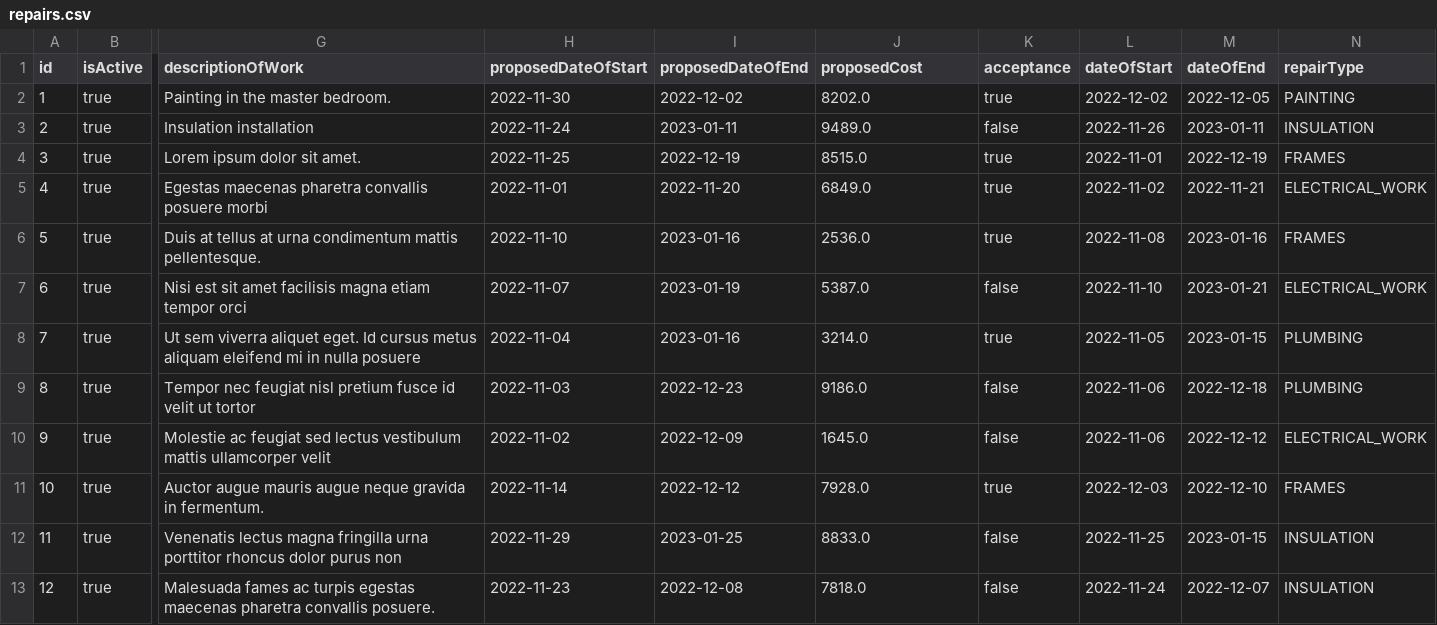
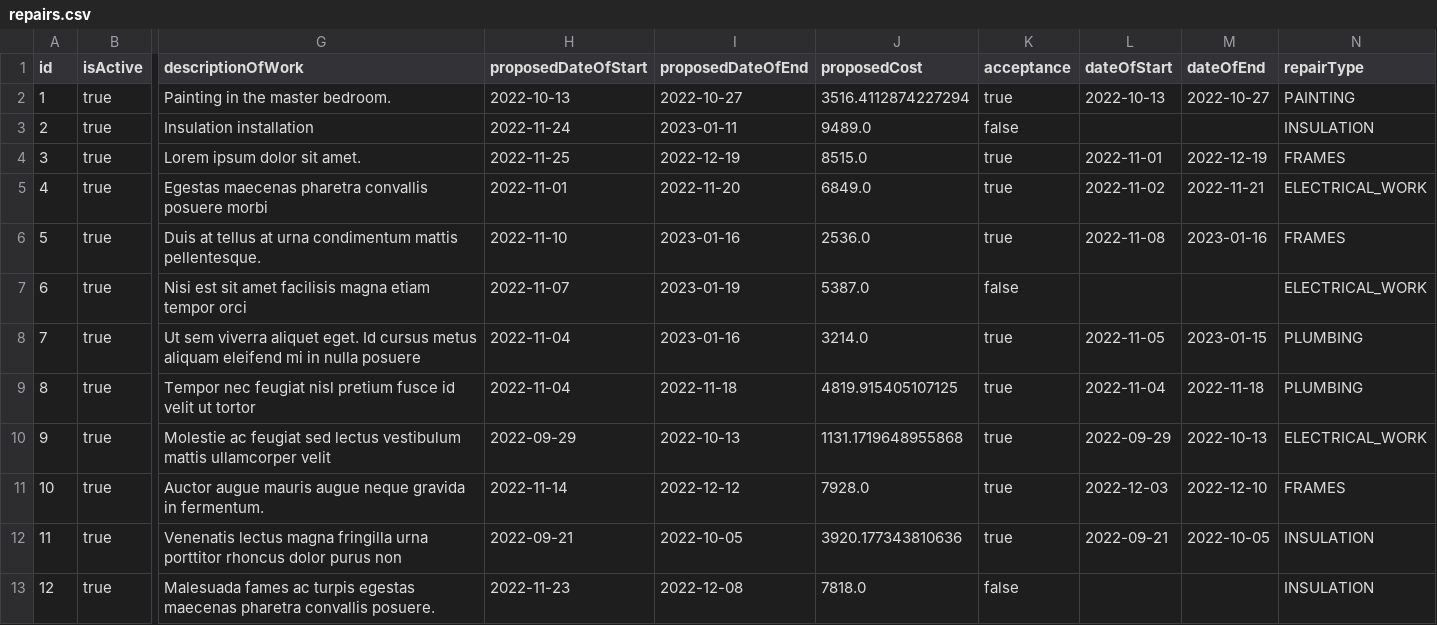
Before and after one commit to lonerae/technikon, a CSV file: data/repairs.csv, drawn as a sheet; only a part is shown, gaps mark what is left out; the diff covers the shown part only; the diff names each change by its address in the sheet, - before the commit and + after, or states it on an @@ line.

```diff
--- a/data/repairs.csv
+++ b/data/repairs.csv
-H2 (proposedDateOfStart): 2022-11-30
+H2 (proposedDateOfStart): 2022-10-13
-I2 (proposedDateOfEnd): 2022-12-02
+I2 (proposedDateOfEnd): 2022-10-27
-J2 (proposedCost): 8202.0
+J2 (proposedCost): 3516.4112874227294
-L2 (dateOfStart): 2022-12-02
+L2 (dateOfStart): 2022-10-13
-M2 (dateOfEnd): 2022-12-05
+M2 (dateOfEnd): 2022-10-27
-L3 (dateOfStart): 2022-11-26
+L3 (dateOfStart): (empty)
-M3 (dateOfEnd): 2023-01-11
+M3 (dateOfEnd): (empty)
-L7 (dateOfStart): 2022-11-10
+L7 (dateOfStart): (empty)
-M7 (dateOfEnd): 2023-01-21
+M7 (dateOfEnd): (empty)
-H9 (proposedDateOfStart): 2022-11-03
+H9 (proposedDateOfStart): 2022-11-04
-I9 (proposedDateOfEnd): 2022-12-23
+I9 (proposedDateOfEnd): 2022-11-18
-J9 (proposedCost): 9186.0
+J9 (proposedCost): 4819.915405107125
-K9:K10 (acceptance): false
+K9:K10 (acceptance): true
-L9 (dateOfStart): 2022-11-06
+L9 (dateOfStart): 2022-11-04
-M9 (dateOfEnd): 2022-12-18
+M9 (dateOfEnd): 2022-11-18
-H10 (proposedDateOfStart): 2022-11-02
+H10 (proposedDateOfStart): 2022-09-29
-I10 (proposedDateOfEnd): 2022-12-09
+I10 (proposedDateOfEnd): 2022-10-13
-J10 (proposedCost): 1645.0
+J10 (proposedCost): 1131.1719648955868
-L10 (dateOfStart): 2022-11-06
+L10 (dateOfStart): 2022-09-29
-M10 (dateOfEnd): 2022-12-12
+M10 (dateOfEnd): 2022-10-13
-H12 (proposedDateOfStart): 2022-11-29
+H12 (proposedDateOfStart): 2022-09-21
-I12 (proposedDateOfEnd): 2023-01-25
+I12 (proposedDateOfEnd): 2022-10-05
-J12 (proposedCost): 8833.0
+J12 (proposedCost): 3920.177343810636
-K12 (acceptance): false
+K12 (acceptance): true
-L12 (dateOfStart): 2022-11-25
+L12 (dateOfStart): 2022-09-21
-M12 (dateOfEnd): 2023-01-15
+M12 (dateOfEnd): 2022-10-05
-L13 (dateOfStart): 2022-11-24
+L13 (dateOfStart): (empty)
-M13 (dateOfEnd): 2022-12-07
+M13 (dateOfEnd): (empty)
```
Also changed, not shown: 10 edited cells elsewhere in this file, data/owners.csv, data/properties.csv, 3 other files.
